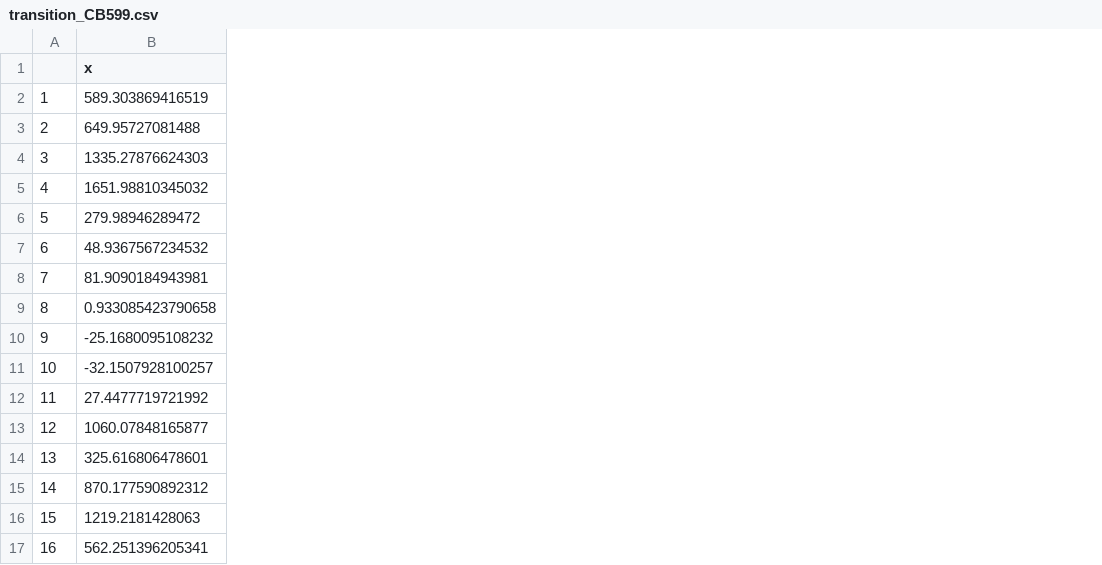
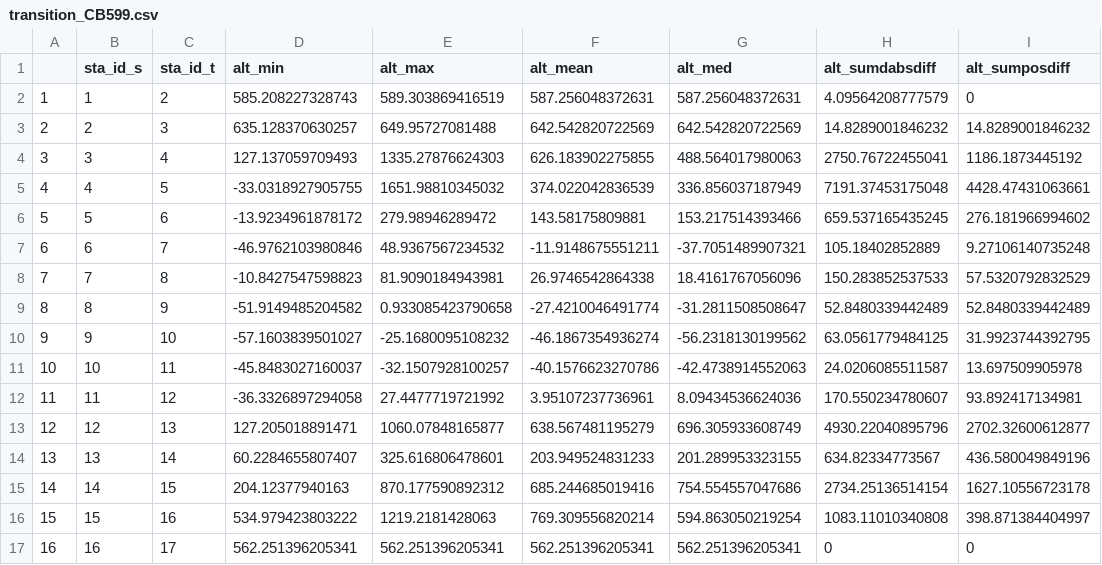
Before and after one commit to grhyne/SWWA_Pressure, a CSV file: reports/figure_print/table_transition/transition_CB599.csv, drawn as a sheet; addresses are those after the commit; the diff names each change by its address in the sheet, - before the commit and + after, or states it on an @@ line.

```diff
--- a/reports/figure_print/table_transition/transition_CB599.csv
+++ b/reports/figure_print/table_transition/transition_CB599.csv
+column B (sta_id_s), rows 2-17: 1 | 2 | 3 | 4 | 5 | 6 | 7 | 8 | 9 | 10 | 11 | 12 | 13 | 14 | 15 | 16
+column C (sta_id_t), rows 2-17: 2 | 3 | 4 | 5 | 6 | 7 | 8 | 9 | 10 | 11 | 12 | 13 | 14 | 15 | 16 | 17
+column D (alt_min), rows 2-17: 585.208227328743 | 635.128370630257 | 127.137059709493 | -33.0318927905755 | -13.9234961878172 | -46.9762103980846 | -10.8427547598823 | -51.9149485204582 | -57.1603839501027 | -45.8483027160037 | -36.3326897294058 | 127.205018891471 | 60.2284655807407 | 204.12377940163 | 534.979423803222 | 562.251396205341
+column F (alt_mean), rows 2-17: 587.256048372631 | 642.542820722569 | 626.183902275855 | 374.022042836539 | 143.58175809881 | -11.9148675551211 | 26.9746542864338 | -27.4210046491774 | -46.1867354936274 | -40.1576623270786 | 3.95107237736961 | 638.567481195279 | 203.949524831233 | 685.244685019416 | 769.309556820214 | 562.251396205341
+column G (alt_med), rows 2-17: 587.256048372631 | 642.542820722569 | 488.564017980063 | 336.856037187949 | 153.217514393466 | -37.7051489907321 | 18.4161767056096 | -31.2811508508647 | -56.2318130199562 | -42.4738914552063 | 8.09434536624036 | 696.305933608749 | 201.289953323155 | 754.554557047686 | 594.863050219254 | 562.251396205341
+column H (alt_sumdabsdiff), rows 2-17: 4.09564208777579 | 14.8289001846232 | 2750.76722455041 | 7191.37453175048 | 659.537165435245 | 105.18402852889 | 150.283852537533 | 52.8480339442489 | 63.0561779484125 | 24.0206085511587 | 170.550234780607 | 4930.22040895796 | 634.82334773567 | 2734.25136514154 | 1083.11010340808 | 0
+column I (alt_sumposdiff), rows 2-17: 0 | 14.8289001846232 | 1186.1873445192 | 4428.47431063661 | 276.181966994602 | 9.27106140735248 | 57.5320792832529 | 52.8480339442489 | 31.9923744392795 | 13.697509905978 | 93.892417134981 | 2702.32600612877 | 436.580049849196 | 1627.10556723178 | 398.871384404997 | 0
-E1: x
+E1: alt_max
```
Also changed, not shown: reports/figure_print/table_transition/transition_CB598.csv, reports/figure_print/table_transition/transition_CB601.csv, 8 other files.
